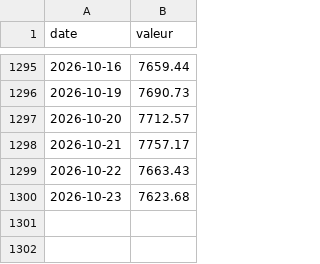
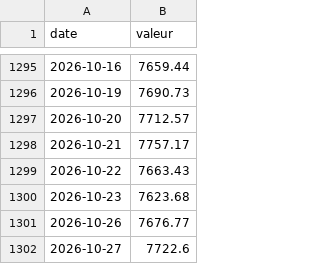
Before and after one commit to jeanfontenas/brief-marches, a CSV file: data/history/fred_SP500.csv, drawn as a sheet; only a part is shown, gaps mark what is left out.

```diff
--- a/data/history/fred_SP500.csv
+++ b/data/history/fred_SP500.csv
@@ -1300 +1300,3 @@ date,valeur
 2026-10-23,7623.68
+2026-10-26,7676.77
+2026-10-27,7722.6
```
Also changed, not shown: data/couts_claude.csv, data/history/yahoo_BZ_F.csv, 40 other files.
